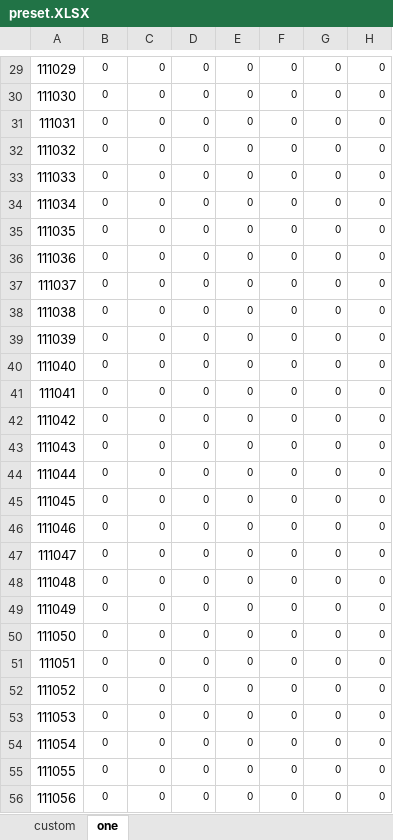
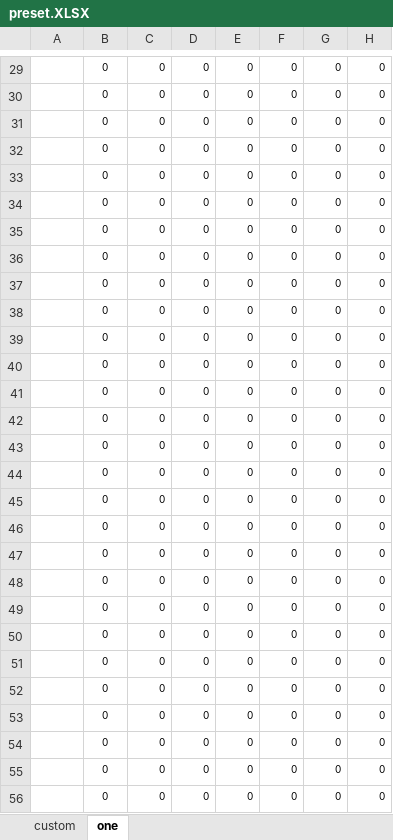
Before and after one commit to fzls/dnf_calc, an Excel workbook: preset.XLSX, sheet one, drawn as a sheet; only a part is shown, gaps mark what is left out; values as stored, in another font and other column widths than the file's, no borders; conditional formats not drawn; the diff covers the shown part only; the diff names each change by its address in the sheet, - before the commit and + after, or states it on an @@ line.

```diff
--- a/preset.XLSX (sheet one)
+++ b/preset.XLSX (sheet one)
-A29: 111029
+A29: (empty)
-A30: 111030
+A30: (empty)
-A31: 111031
+A31: (empty)
-A32: 111032
+A32: (empty)
-A33: 111033
+A33: (empty)
-A34: 111034
+A34: (empty)
-A35: 111035
+A35: (empty)
-A36: 111036
+A36: (empty)
-A37: 111037
+A37: (empty)
-A38: 111038
+A38: (empty)
-A39: 111039
+A39: (empty)
-A40: 111040
+A40: (empty)
-A41: 111041
+A41: (empty)
-A42: 111042
+A42: (empty)
-A43: 111043
+A43: (empty)
-A44: 111044
+A44: (empty)
-A45: 111045
+A45: (empty)
-A46: 111046
+A46: (empty)
-A47: 111047
+A47: (empty)
-A48: 111048
+A48: (empty)
-A49: 111049
+A49: (empty)
-A50: 111050
+A50: (empty)
-A51: 111051
+A51: (empty)
-A52: 111052
+A52: (empty)
-A53: 111053
+A53: (empty)
-A54: 111054
+A54: (empty)
-A55: 111055
+A55: (empty)
-A56: 111056
+A56: (empty)
```
Also changed, not shown: 47 edited cells elsewhere in this sheet, DATA.xlsx, 3 other files.
